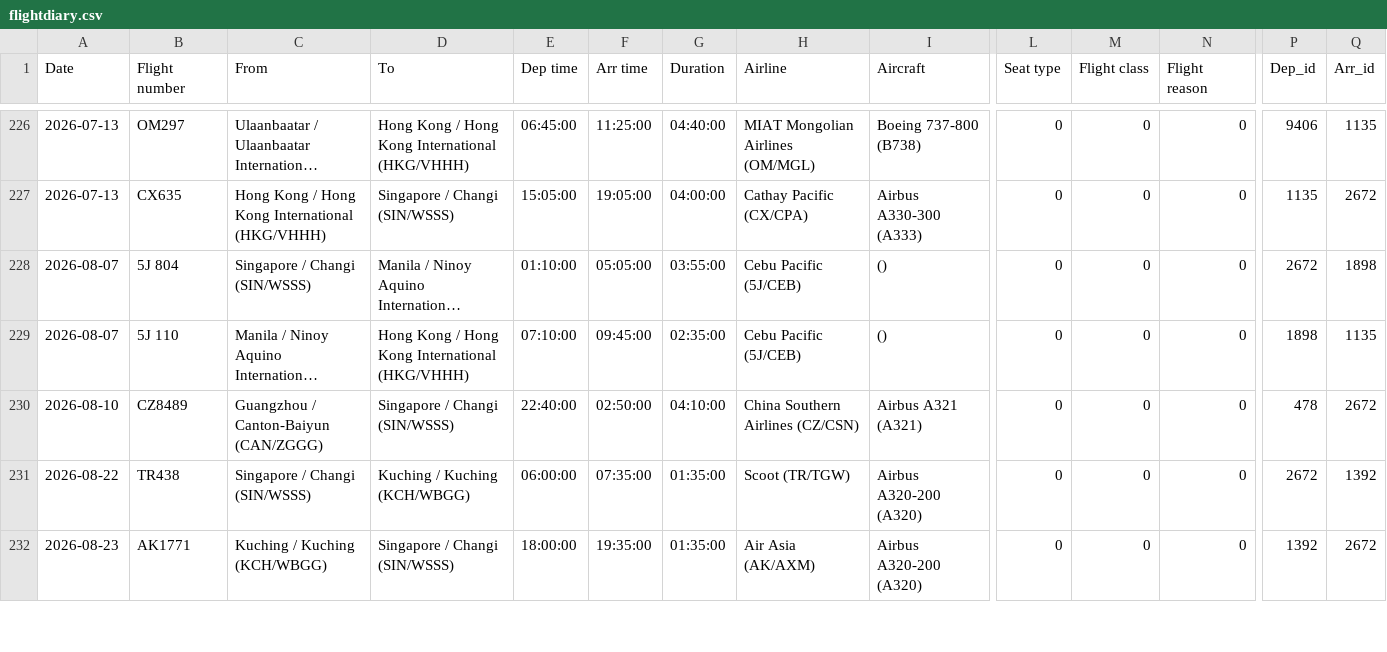
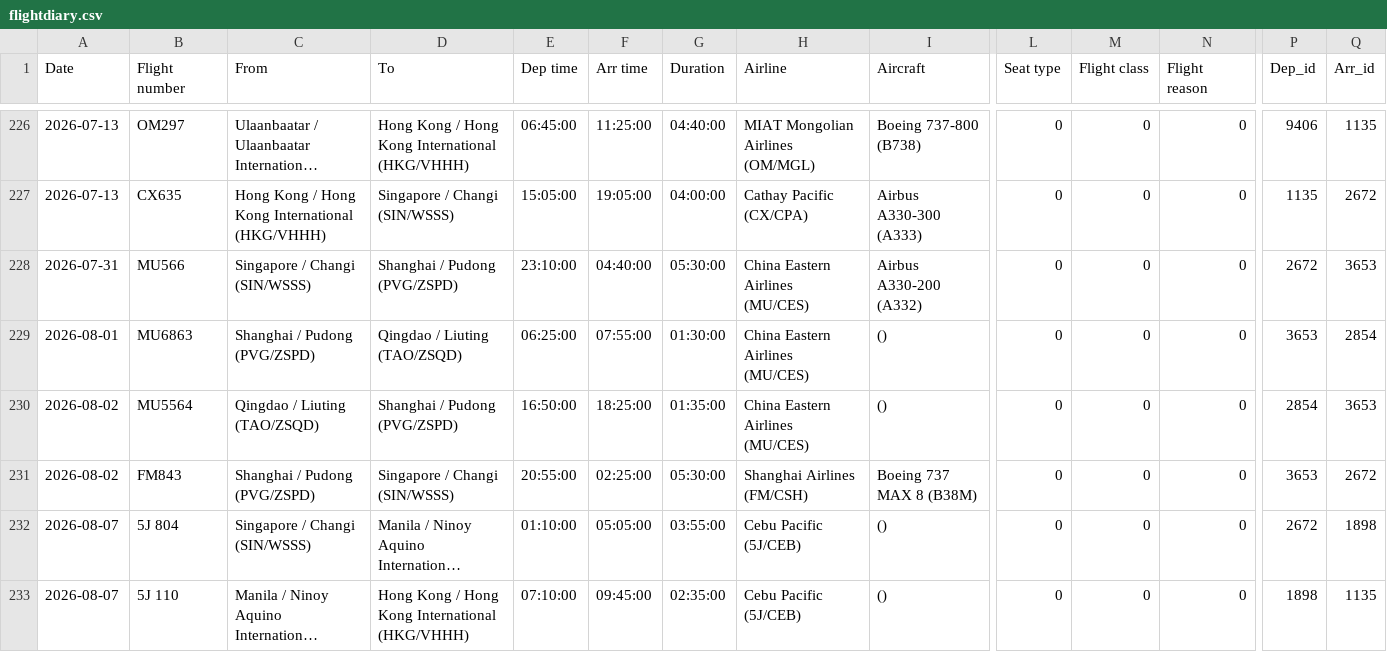
Before and after one commit to xuanx1/worldOyster, a CSV file: data/flightdiary.csv, drawn as a sheet; only a part is shown, gaps mark what is left out; the shorter side is filled out with more unchanged rows; long unchanged cells end in …; rows hold the shown columns only; the diff names each change by its address in the sheet, - before the commit and + after, or states it on an @@ line.

```diff
--- a/data/flightdiary.csv
+++ b/data/flightdiary.csv
+row 228: 2026-07-31 | MU566 | Singapore / Changi (SIN/WSSS) | Shanghai / Pudong (PVG/ZSPD) | 23:10:00 | 04:40:00 | 05:30:00 | China Eastern Airlines (MU/CES) | Airbus A330-200 (A332) | 0 | 0 | 0 | 2672 | 3653
+row 229: 2026-08-01 | MU6863 | Shanghai / Pudong (PVG/ZSPD) | Qingdao / Liuting (TAO/ZSQD) | 06:25:00 | 07:55:00 | 01:30:00 | China Eastern Airlines (MU/CES) | () | 0 | 0 | 0 | 3653 | 2854
+row 230: 2026-08-02 | MU5564 | Qingdao / Liuting (TAO/ZSQD) | Shanghai / Pudong (PVG/ZSPD) | 16:50:00 | 18:25:00 | 01:35:00 | China Eastern Airlines (MU/CES) | () | 0 | 0 | 0 | 2854 | 3653
+row 231: 2026-08-02 | FM843 | Shanghai / Pudong (PVG/ZSPD) | Singapore / Changi (SIN/WSSS) | 20:55:00 | 02:25:00 | 05:30:00 | Shanghai Airlines (FM/CSH) | Boeing 737 MAX 8 (B38M) | 0 | 0 | 0 | 3653 | 2672
```
Also changed, not shown: data/land-journey.csv, 17 other files.
